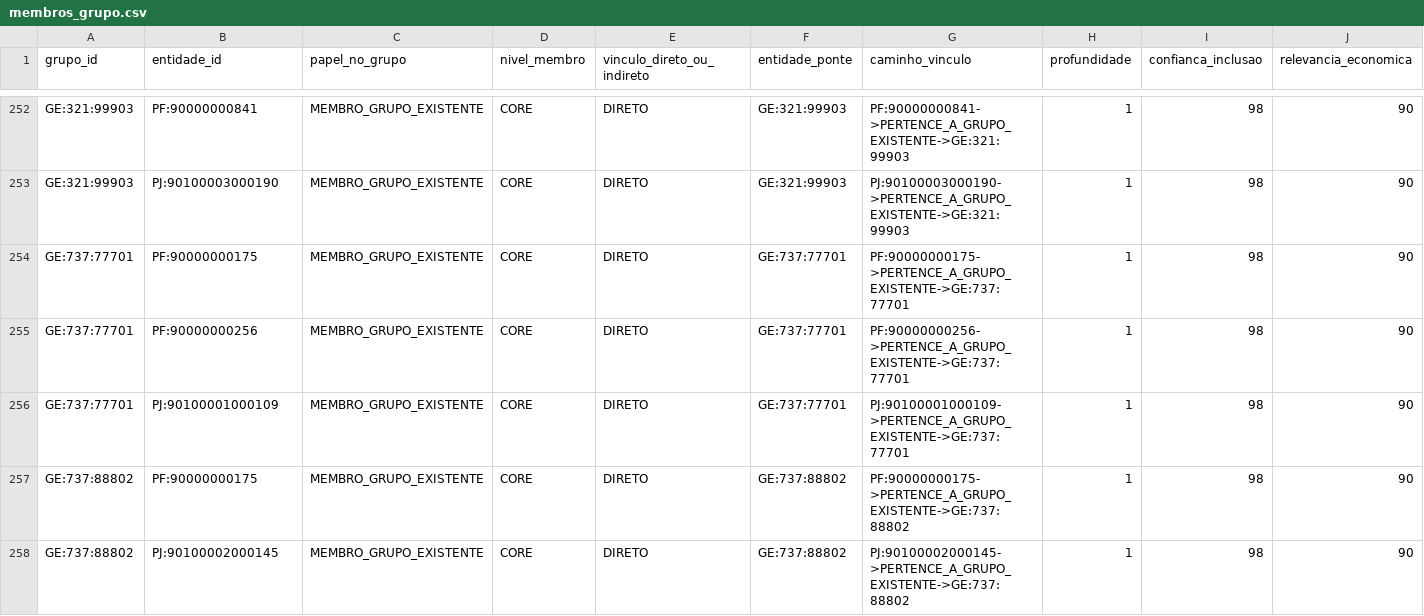
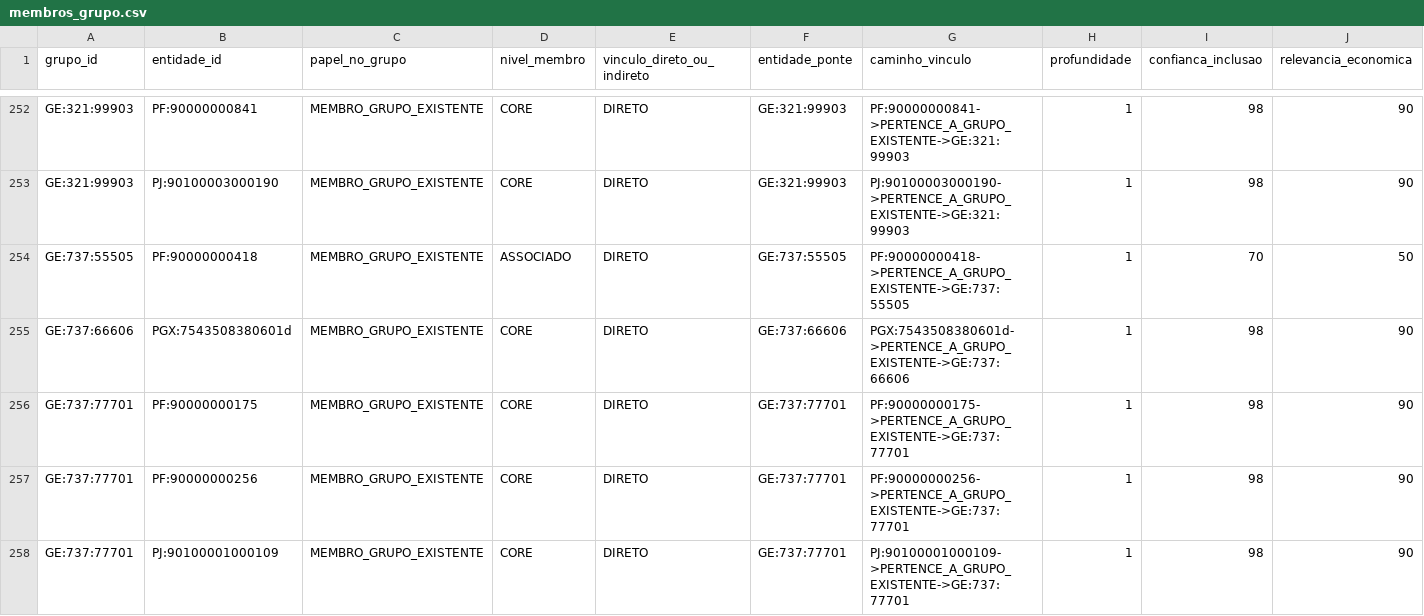
Before and after one commit to edumartinsrib/grupo-economico-tree, a CSV file: resultados/membros_grupo.csv, drawn as a sheet; only a part is shown, gaps mark what is left out; the shorter side is filled out with more unchanged rows; rows hold the shown columns only; the diff covers the shown part only; the diff names each change by its address in the sheet, - before the commit and + after, or states it on an @@ line.

```diff
--- a/resultados/membros_grupo.csv
+++ b/resultados/membros_grupo.csv
+row 254: GE:737:55505 | PF:90000000418 | MEMBRO_GRUPO_EXISTENTE | ASSOCIADO | DIRETO | GE:737:55505 | PF:90000000418->PERTENCE_A_GRUPO_EXISTENTE->GE:737:55505 | 1 | 70 | 50
+row 255: GE:737:66606 | PGX:7543508380601d | MEMBRO_GRUPO_EXISTENTE | CORE | DIRETO | GE:737:66606 | PGX:7543508380601d->PERTENCE_A_GRUPO_EXISTENTE->GE:737:66606 | 1 | 98 | 90
```
Also changed, not shown: 4 added rows elsewhere in this file, dados/denodo_pessoa_grupo.csv, resultados/agregacoes_financeiras_grupos.csv, 23 other files.
